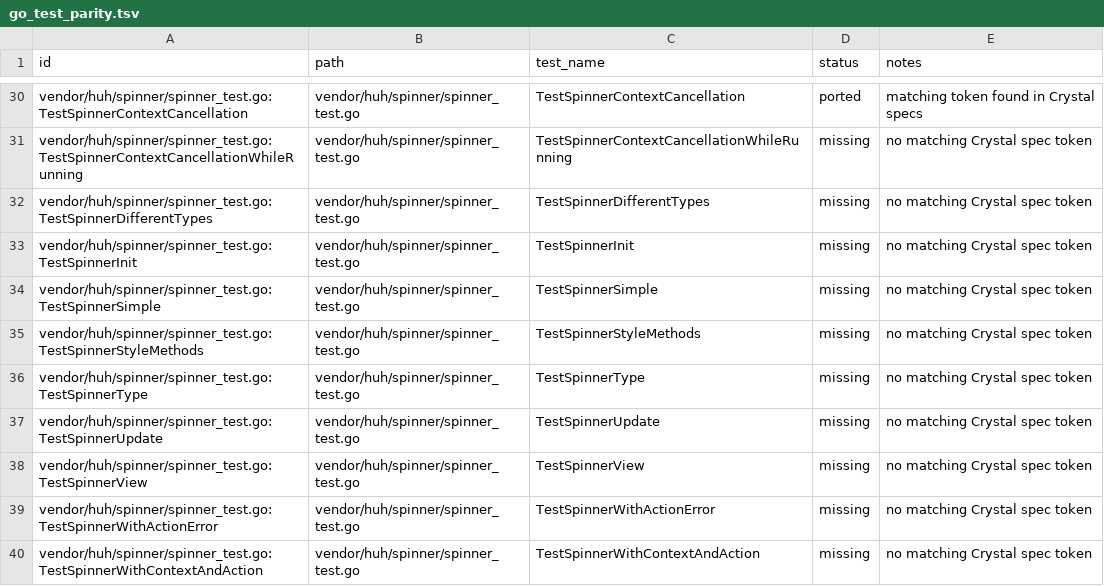
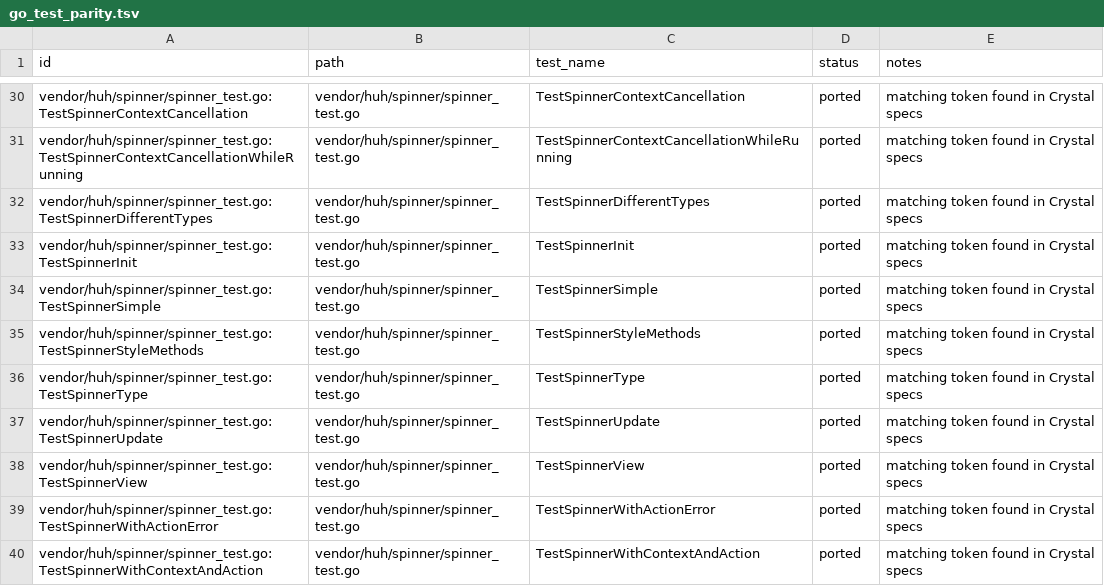
Before and after one commit to dsisnero/huh.cr, a TSV file: plans/inventory/go_test_parity.tsv, drawn as a sheet; only a part is shown, gaps mark what is left out; the diff covers the shown part only; the diff names each change by its address in the sheet, - before the commit and + after, or states it on an @@ line.

```diff
--- a/plans/inventory/go_test_parity.tsv
+++ b/plans/inventory/go_test_parity.tsv
-D31:D40 (status): missing
+D31:D40 (status): ported
-E31:E40 (notes): no matching Crystal spec token
+E31:E40 (notes): matching token found in Crystal specs
```
Also changed, not shown: 20 edited cells elsewhere in this file, plans/inventory/go_source_parity.tsv, 1 other file.
